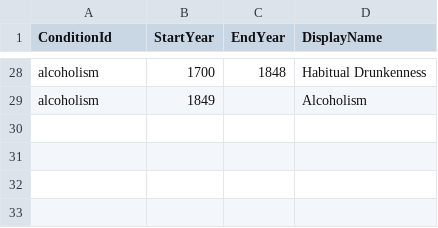
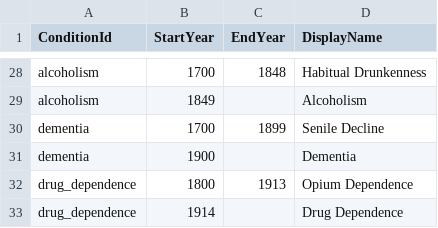
Before and after one commit to eijarisen/Dynastia2, a CSV file: data/Health/health_condition_variants.csv, drawn as a sheet; only a part is shown, gaps mark what is left out.

Commit message:
health upgrade

```diff
--- a/data/Health/health_condition_variants.csv
+++ b/data/Health/health_condition_variants.csv
@@ -29 +29,5 @@ alcoholism,1700,1848,Habitual Drunkenness
 alcoholism,1849,,Alcoholism
+dementia,1700,1899,Senile Decline
+dementia,1900,,Dementia
+drug_dependence,1800,1913,Opium Dependence
+drug_dependence,1914,,Drug Dependence
```
Also changed, not shown: 54 other files.
